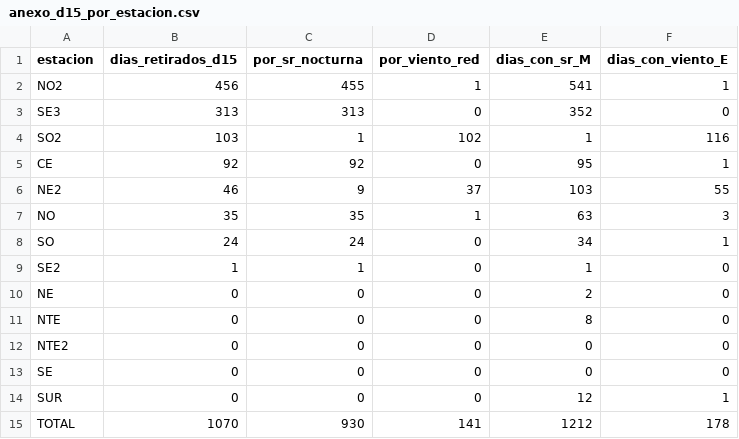
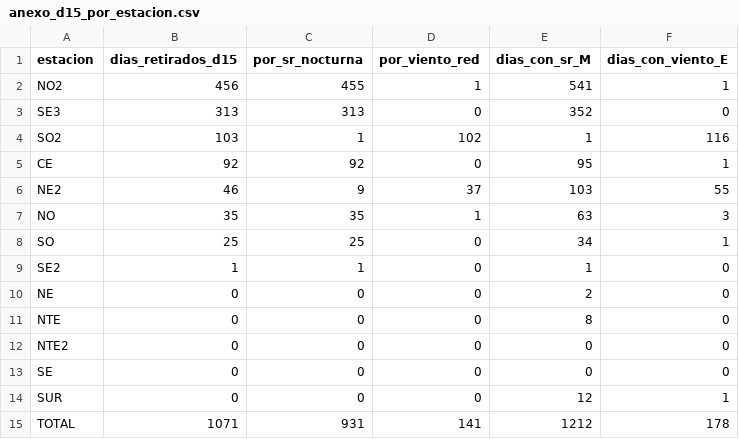
Before and after one commit to Leo-issacs/reto-sima-multivariados, a CSV file: output/etapa2/anexo_d15_por_estacion.csv, drawn as a sheet.

```diff
--- a/output/etapa2/anexo_d15_por_estacion.csv
+++ b/output/etapa2/anexo_d15_por_estacion.csv
@@ -7,3 +7,3 @@
 "NO",35,35,1,63,3
-"SO",24,24,0,34,1
+"SO",25,25,0,34,1
 "SE2",1,1,0,1,0
@@ -14,2 +14,2 @@
 "SUR",0,0,0,12,1
-"TOTAL",1070,930,141,1212,178
+"TOTAL",1071,931,141,1212,178
```
Also changed, not shown: output/etapa2/perdidas_muestra.csv, 5 other files.
